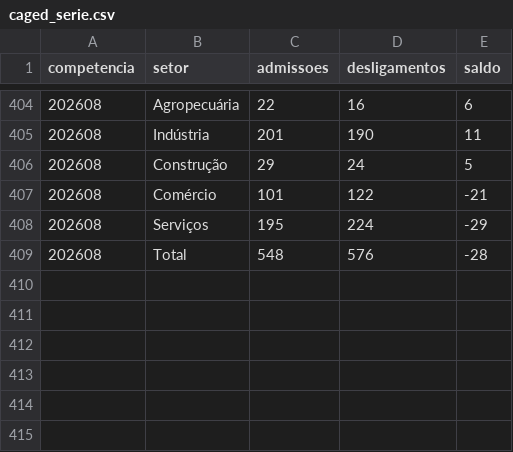
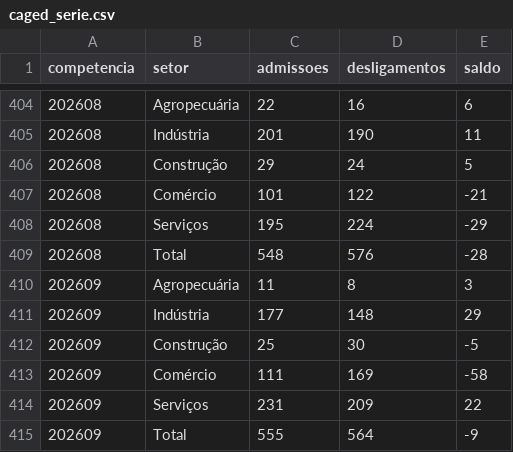
Before and after one commit to carlosrafaelmallmann-cloud/Indicadores, a CSV file: dados/caged_serie.csv, drawn as a sheet; only a part is shown, gaps mark what is left out.

```diff
--- a/dados/caged_serie.csv
+++ b/dados/caged_serie.csv
@@ -409 +409,7 @@ competencia,setor,admissoes,desligamentos,saldo
 202608,Total,548,576,-28
+202609,Agropecuária,11,8,3
+202609,Indústria,177,148,29
+202609,Construção,25,30,-5
+202609,Comércio,111,169,-58
+202609,Serviços,231,209,22
+202609,Total,555,564,-9
```
Also changed, not shown: 1 other file.
